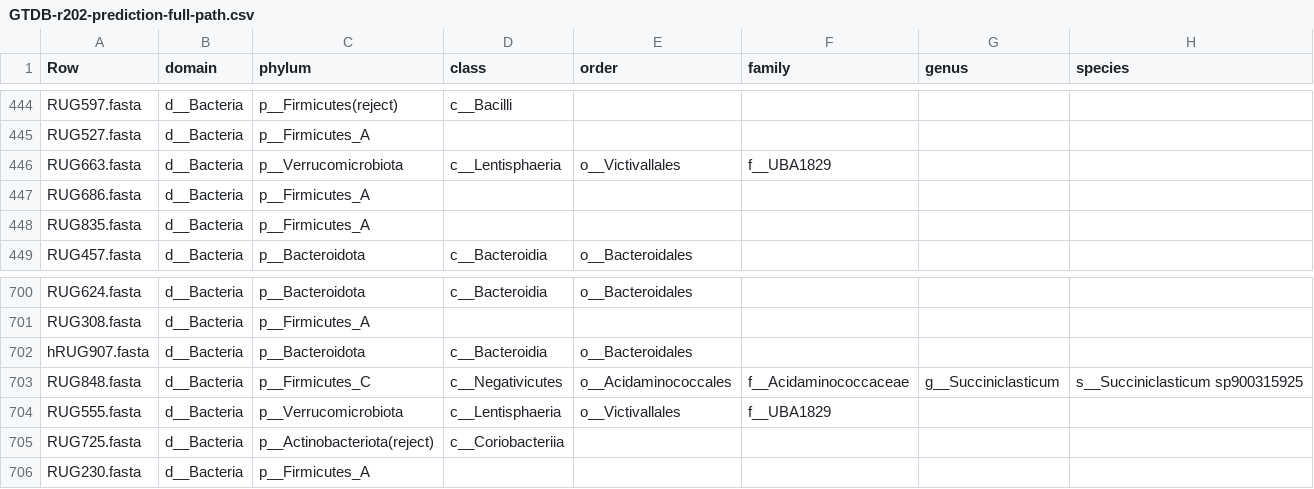
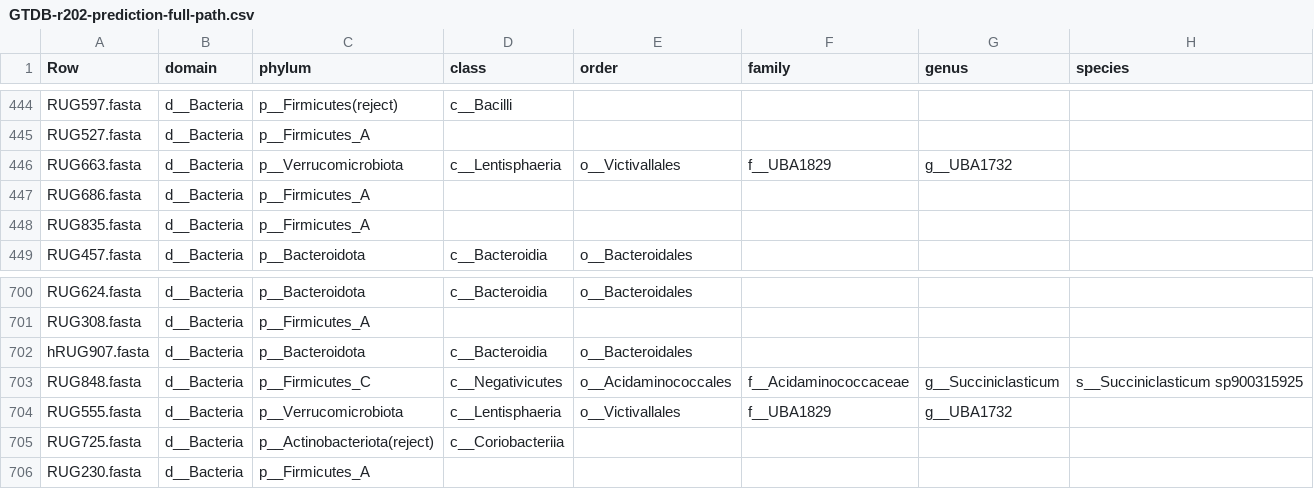
Before and after one commit to wxli0/MT-MAG, a CSV file: outputs-GTDB-r202/GTDB-r202-prediction-full-path.csv, drawn as a sheet; only a part is shown, gaps mark what is left out.

Commit message:
updated outputs

```diff
--- a/outputs-GTDB-r202/GTDB-r202-prediction-full-path.csv
+++ b/outputs-GTDB-r202/GTDB-r202-prediction-full-path.csv
@@ -445,3 +445,3 @@ RUG597.fasta,d__Bacteria,p__Firmicutes(reject),c__Bacilli,,,,
 RUG527.fasta,d__Bacteria,p__Firmicutes_A,,,,,
-RUG663.fasta,d__Bacteria,p__Verrucomicrobiota,c__Lentisphaeria,o__Victivallales,f__UBA1829,,
+RUG663.fasta,d__Bacteria,p__Verrucomicrobiota,c__Lentisphaeria,o__Victivallales,f__UBA1829,g__UBA1732,
 RUG686.fasta,d__Bacteria,p__Firmicutes_A,,,,,
@@ -703,3 +703,3 @@ hRUG907.fasta,d__Bacteria,p__Bacteroidota,c__Bacteroidia,o__Bacteroidales,,,
 RUG848.fasta,d__Bacteria,p__Firmicutes_C,c__Negativicutes,o__Acidaminococcales,f__Acidaminococcaceae,g__Succiniclasticum,s__Succiniclasticum sp900315925
-RUG555.fasta,d__Bacteria,p__Verrucomicrobiota,c__Lentisphaeria,o__Victivallales,f__UBA1829,,
+RUG555.fasta,d__Bacteria,p__Verrucomicrobiota,c__Lentisphaeria,o__Victivallales,f__UBA1829,g__UBA1732,
 RUG725.fasta,d__Bacteria,p__Actinobacteriota(reject),c__Coriobacteriia,,,,
```
Also changed, not shown: 6 other files.
